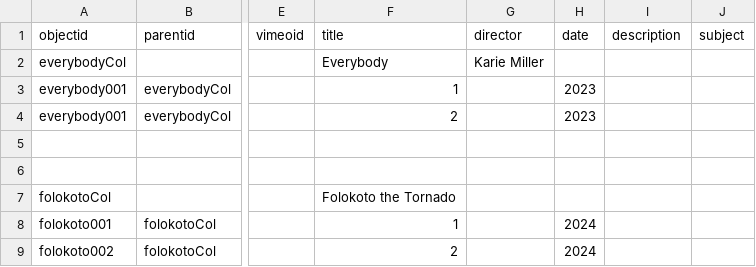
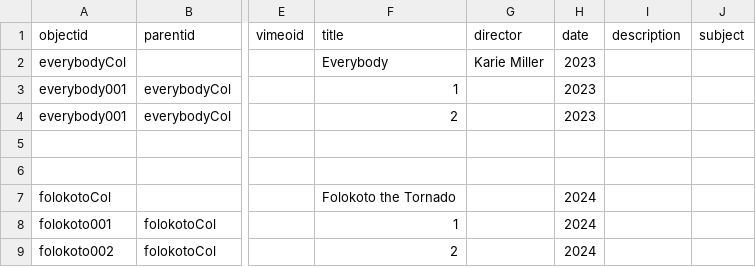
Before and after one commit to chloe238/TDPS-Archive-CBTEST, a CSV file: _data/test-collection-everybody.csv, drawn as a sheet; only a part is shown, gaps mark what is left out; the diff names each change by its address in the sheet, - before the commit and + after, or states it on an @@ line.

Commit message:
Dates attempt 2

```diff
--- a/_data/test-collection-everybody.csv
+++ b/_data/test-collection-everybody.csv
-H2 (date): (empty)
+H2 (date): 2023
-H7 (date): (empty)
+H7 (date): 2024
```
Also changed, not shown: 1 other file.
